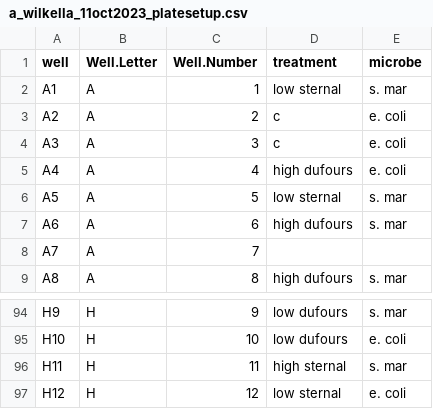
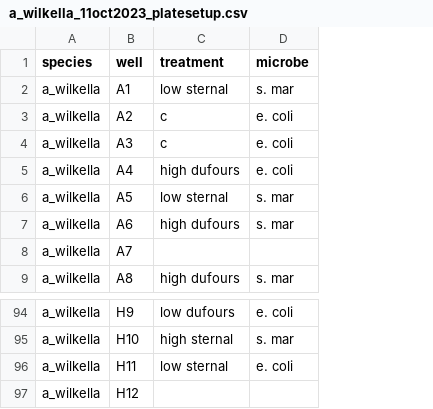
Before and after one commit to tobiasgmueller/dufours_antimicrobiality, a CSV file: input/a_wilkella_11oct2023_platesetup.csv, drawn as a sheet; only a part is shown, gaps mark what is left out; removed rows and columns are numbered as before the commit, all else as after; the diff covers the shown part only; the diff names each change by its address in the sheet, - before the commit and + after, or states it on an @@ line.

```diff
--- a/input/a_wilkella_11oct2023_platesetup.csv
+++ b/input/a_wilkella_11oct2023_platesetup.csv
+column A (species), rows 2-9: all a_wilkella; rows 94-97: all a_wilkella
-column B (Well.Letter), rows 2-9: all A; rows 94-97: all H
-column C (Well.Number), rows 2-9: 1 | 2 | 3 | 4 | 5 | 6 | 7 | 8; rows 94-97: 9 | 10 | 11 | 12
-D94 (microbe): s. mar
+D94 (microbe): e. coli
-C95 (treatment): low dufours
+C95 (treatment): high sternal
-D95 (microbe): e. coli
+D95 (microbe): s. mar
-C96 (treatment): high sternal
+C96 (treatment): low sternal
-D96 (microbe): s. mar
+D96 (microbe): e. coli
-C97 (treatment): low sternal
+C97 (treatment): (empty)
-D97 (microbe): e. coli
+D97 (microbe): (empty)
```
Also changed, not shown: 95 edited cells elsewhere in this file, input/a_craetagii_3oct2023_platesetup.csv, 6 other files.
